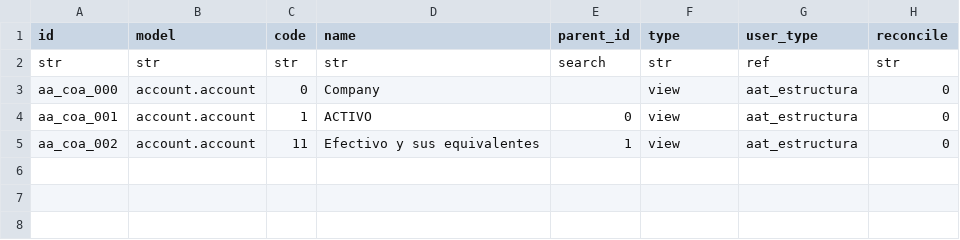
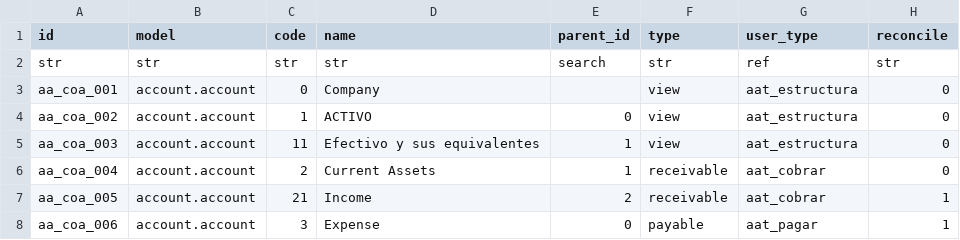
Before and after one commit to Vauxoo/csv2xml, a CSV file: csv2xml/csv2xml/data/csv_template/account_account/account_account.csv, drawn as a sheet.

Commit message:
[ADD] new accounts

```diff
--- a/csv2xml/csv2xml/data/csv_template/account_account/account_account.csv
+++ b/csv2xml/csv2xml/data/csv_template/account_account/account_account.csv
@@ -2,4 +2,7 @@ id,model,code,name,parent_id,type,user_type,reconcile
 str,str,str,str,search,str,ref,str
-aa_coa_000,account.account,0,Company,,view,aat_estructura,0
-aa_coa_001,account.account,1,ACTIVO,0,view,aat_estructura,0
-aa_coa_002,account.account,11,Efectivo y sus equivalentes,1,view,aat_estructura,0
+aa_coa_001,account.account,0,Company,,view,aat_estructura,0
+aa_coa_002,account.account,1,ACTIVO,0,view,aat_estructura,0
+aa_coa_003,account.account,11,Efectivo y sus equivalentes,1,view,aat_estructura,0
+aa_coa_004,account.account,2,Current Assets,1,receivable,aat_cobrar,0
+aa_coa_005,account.account,21,Income,2,receivable,aat_cobrar,1
+aa_coa_006,account.account,3,Expense,0,payable,aat_pagar,1
```
